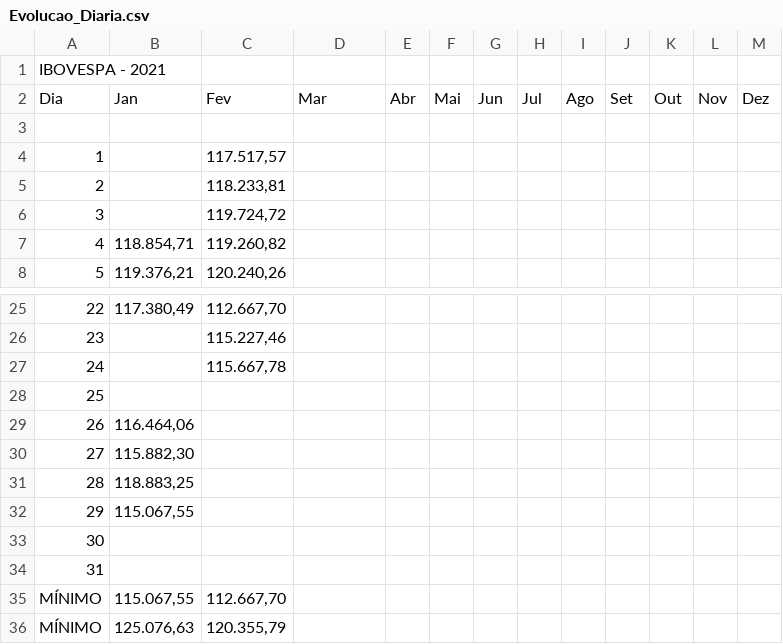
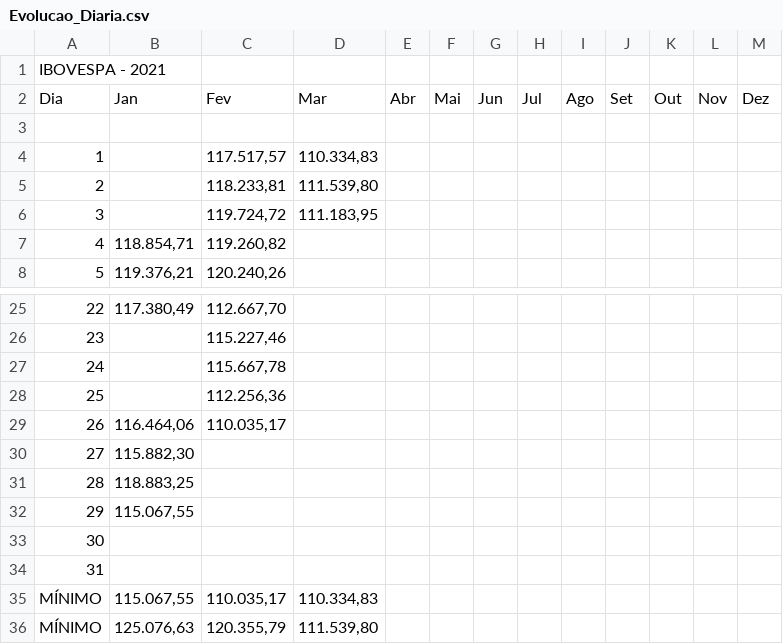
Before and after one commit to LuisXIII/hello-world, a CSV file: Evolucao_Diaria.csv, drawn as a sheet; only a part is shown, gaps mark what is left out.

Commit message:
Add files via upload

```diff
--- a/Evolucao_Diaria.csv
+++ b/Evolucao_Diaria.csv
@@ -3,5 +3,5 @@ Dia;Jan;Fev;Mar;Abr;Mai;Jun;Jul;Ago;Set;Out;Nov;Dez
 
-1;;117.517,57;;;;;;;;;;
-2;;118.233,81;;;;;;;;;;
-3;;119.724,72;;;;;;;;;;
+1;;117.517,57;110.334,83;;;;;;;;;
+2;;118.233,81;111.539,80;;;;;;;;;
+3;;119.724,72;111.183,95;;;;;;;;;
 4;118.854,71;119.260,82;;;;;;;;;;
@@ -27,4 +27,4 @@ Dia;Jan;Fev;Mar;Abr;Mai;Jun;Jul;Ago;Set;Out;Nov;Dez
 24;;115.667,78;;;;;;;;;;
-25;;;;;;;;;;;;
-26;116.464,06;;;;;;;;;;;
+25;;112.256,36;;;;;;;;;;
+26;116.464,06;110.035,17;;;;;;;;;;
 27;115.882,30;;;;;;;;;;;
@@ -34,3 +34,3 @@ Dia;Jan;Fev;Mar;Abr;Mai;Jun;Jul;Ago;Set;Out;Nov;Dez
 31;;;;;;;;;;;;
-MÍNIMO;115.067,55;112.667,70;;;;;;;;;;
-MÍNIMO;125.076,63;120.355,79;;;;;;;;;;
+MÍNIMO;115.067,55;110.035,17;110.334,83;;;;;;;;;
+MÍNIMO;125.076,63;120.355,79;111.539,80;;;;;;;;;
```
